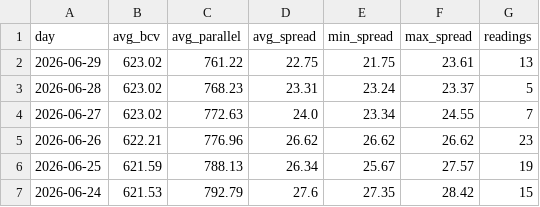
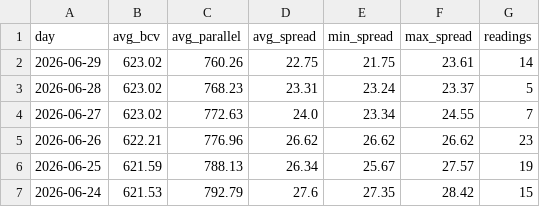
Before and after one commit to lucaleoklar-droid/Venezuela-currency-agent, a CSV file: data/daily.csv, drawn as a sheet; only a part is shown.

```diff
--- a/data/daily.csv
+++ b/data/daily.csv
@@ -1,3 +1,3 @@
 day,avg_bcv,avg_parallel,avg_spread,min_spread,max_spread,readings
-2026-06-29,623.02,761.22,22.75,21.75,23.61,13
+2026-06-29,623.02,760.26,22.75,21.75,23.61,14
 2026-06-28,623.02,768.23,23.31,23.24,23.37,5
```
Also changed, not shown: data/archive/rates-2026-06.csv, data/recent.csv, 1 other file.
